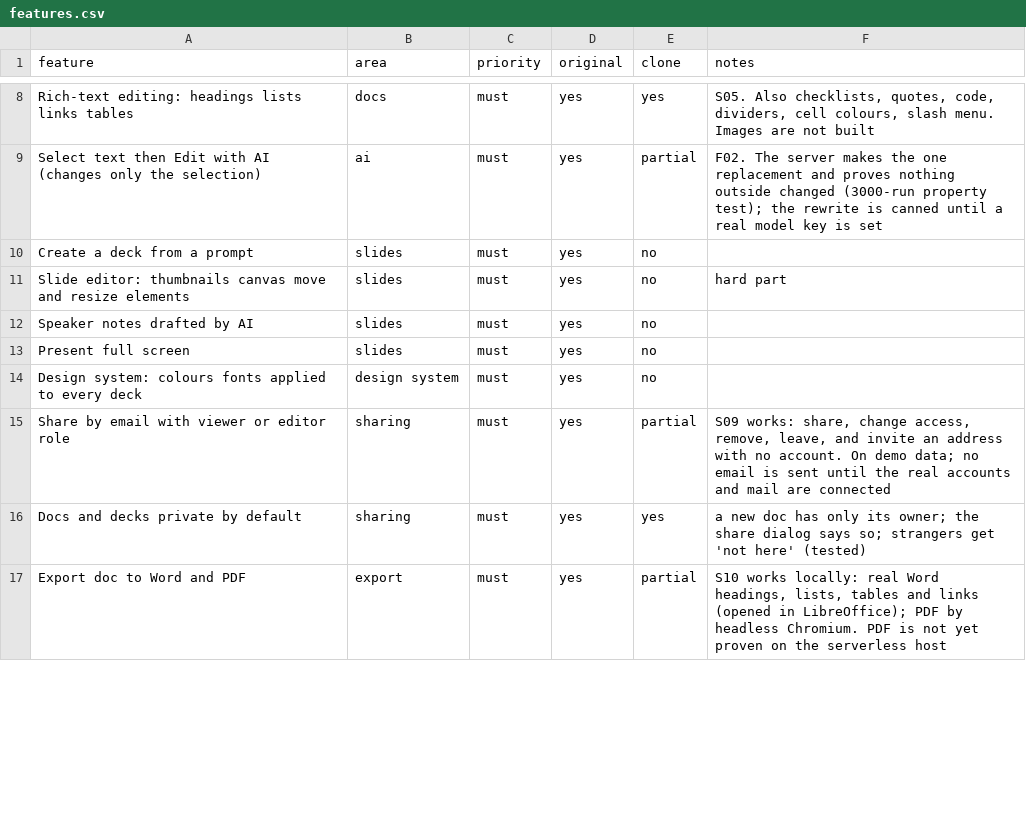
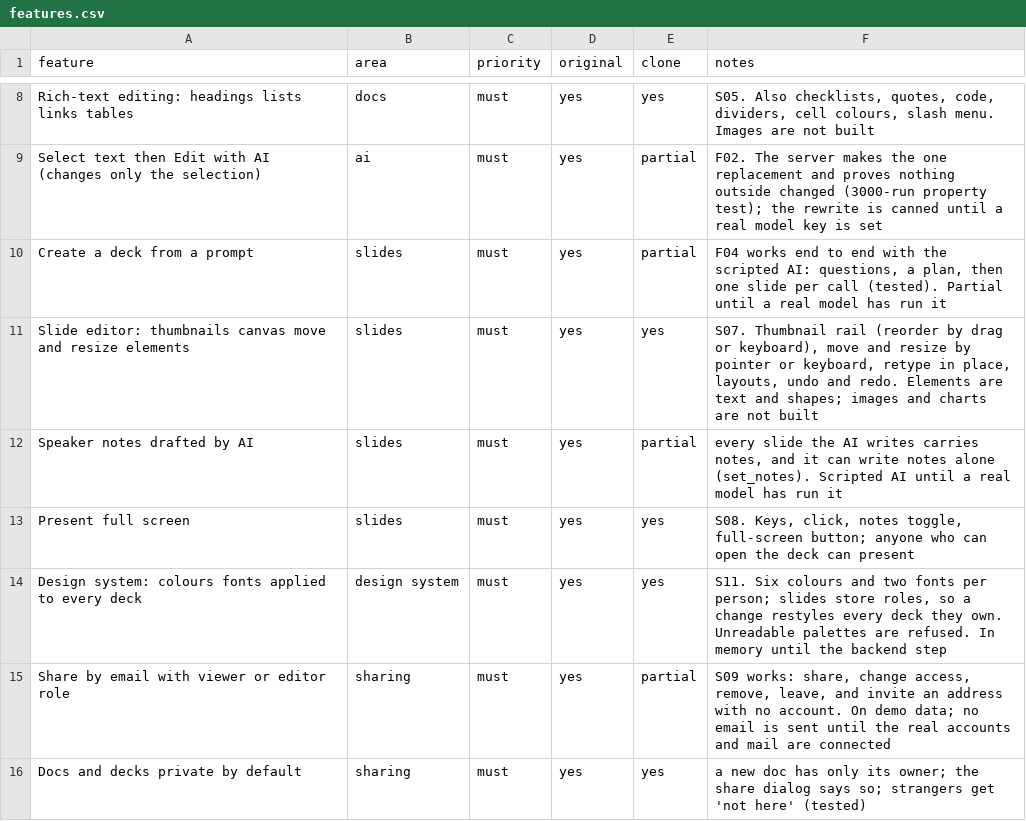
Before and after one commit to CordiaJude/ClaudeNotebook, a CSV file: replica/features.csv, drawn as a sheet; only a part is shown, gaps mark what is left out; the shorter side is filled out with more unchanged rows; the diff covers the shown part only.

```diff
--- a/replica/features.csv
+++ b/replica/features.csv
@@ -9,7 +9,7 @@ Rich-text editing: headings lists links tables,docs,must,yes,yes,"S05. Also chec
 Select text then Edit with AI (changes only the selection),ai,must,yes,partial,F02. The server makes the one replacement and proves nothing outside changed (3000-run property test); the rewrite is canned until a real model key is set
-Create a deck from a prompt,slides,must,yes,no,
-Slide editor: thumbnails canvas move and resize elements,slides,must,yes,no,hard part
-Speaker notes drafted by AI,slides,must,yes,no,
-Present full screen,slides,must,yes,no,
-Design system: colours fonts applied to every deck,design system,must,yes,no,
+Create a deck from a prompt,slides,must,yes,partial,"F04 works end to end with the scripted AI: questions, a plan, then one slide per call (tested). Partial until a real model has run it"
+Slide editor: thumbnails canvas move and resize elements,slides,must,yes,yes,"S07. Thumbnail rail (reorder by drag or keyboard), move and resize by pointer or keyboard, retype in place, layouts, undo and redo. Elements are text and shapes; images and charts are not built"
+Speaker notes drafted by AI,slides,must,yes,partial,"every slide the AI writes carries notes, and it can write notes alone (set_notes). Scripted AI until a real model has run it"
+Present full screen,slides,must,yes,yes,"S08. Keys, click, notes toggle, full-screen button; anyone who can open the deck can present"
+Design system: colours fonts applied to every deck,design system,must,yes,yes,"S11. Six colours and two fonts per person; slides store roles, so a change restyles every deck they own. Unreadable palettes are refused. In memory until the backend step"
 Share by email with viewer or editor role,sharing,must,yes,partial,"S09 works: share, change access, remove, leave, and invite an address with no account. On demo data; no email is sent until the real accounts and mail are connected"
```
Also changed, not shown: 9 edited cells elsewhere in this file, 42 other files.
